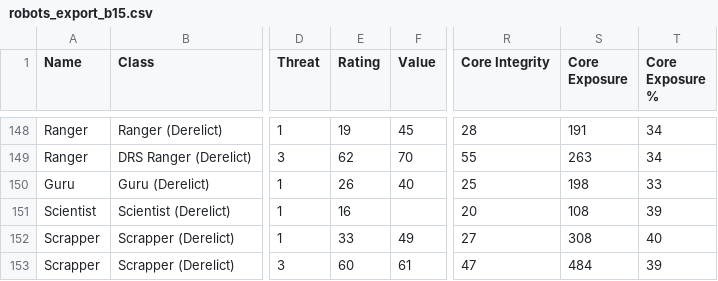
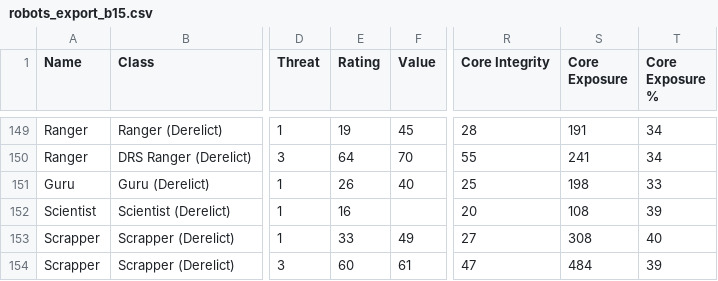
Before and after one commit to noemica/cog-minder, a CSV file: utils/robots_export_b15.csv, drawn as a sheet; only a part is shown, gaps mark what is left out; addresses are those after the commit; the diff covers the shown part only; the diff names each change by its address in the sheet, - before the commit and + after, or states it on an @@ line.

```diff
--- a/utils/robots_export_b15.csv
+++ b/utils/robots_export_b15.csv
-E150 (Rating): 62
+E150 (Rating): 64
-S150 (Core Exposure): 263
+S150 (Core Exposure): 241
```
Also changed, not shown: 1 added row and 42 edited cells elsewhere in this file, 31 other files.
